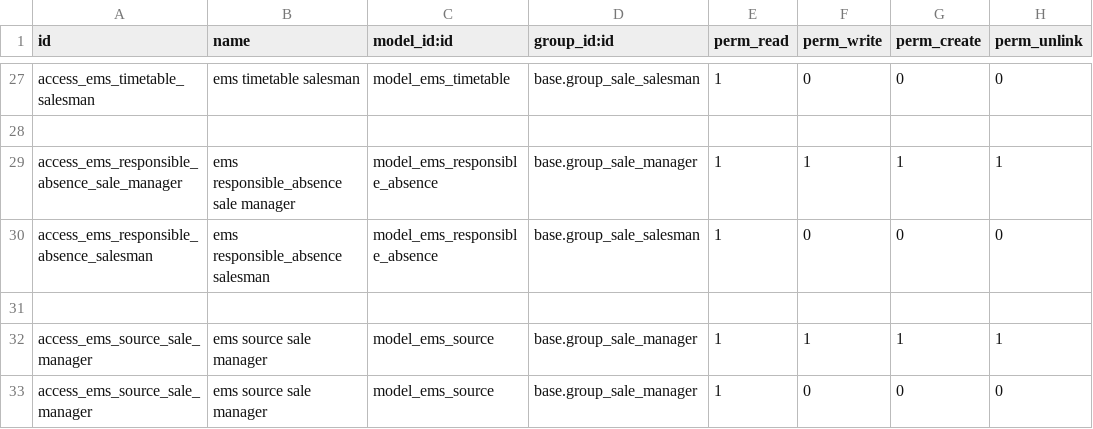
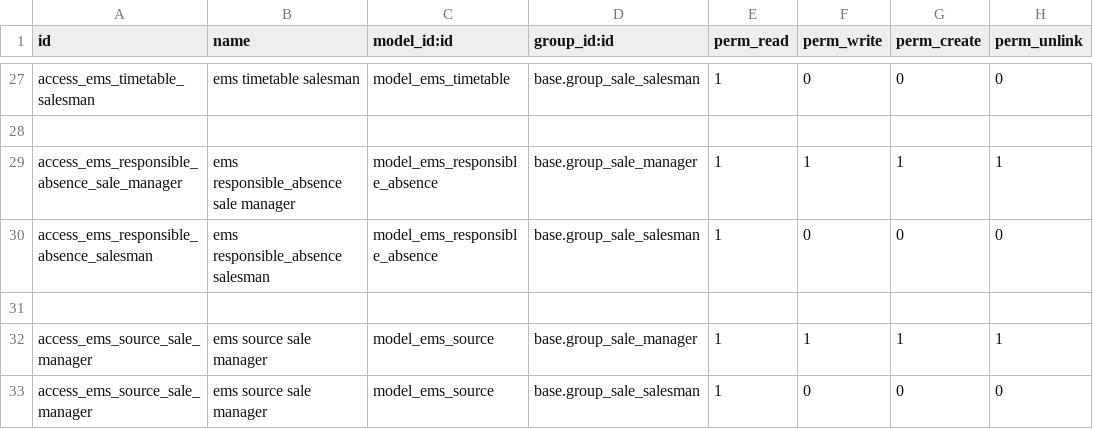
Before and after one commit to nuobit/ems-vertical, a CSV file: ems/security/ir.model.access.csv, drawn as a sheet; only a part is shown, gaps mark what is left out.

Commit message:
[FIX] ems: salesman security ems.source

```diff
--- a/ems/security/ir.model.access.csv
+++ b/ems/security/ir.model.access.csv
@@ -32,2 +32,2 @@ access_ems_responsible_absence_salesman,ems responsible_absence salesman,model_e
 access_ems_source_sale_manager,ems source sale manager,model_ems_source,base.group_sale_manager,1,1,1,1
-access_ems_source_sale_manager,ems source sale manager,model_ems_source,base.group_sale_manager,1,0,0,0
+access_ems_source_sale_manager,ems source sale manager,model_ems_source,base.group_sale_salesman,1,0,0,0
```
